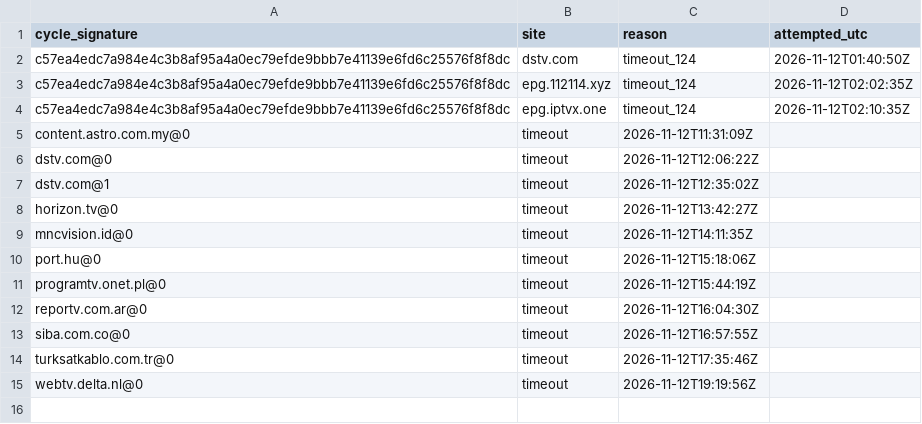
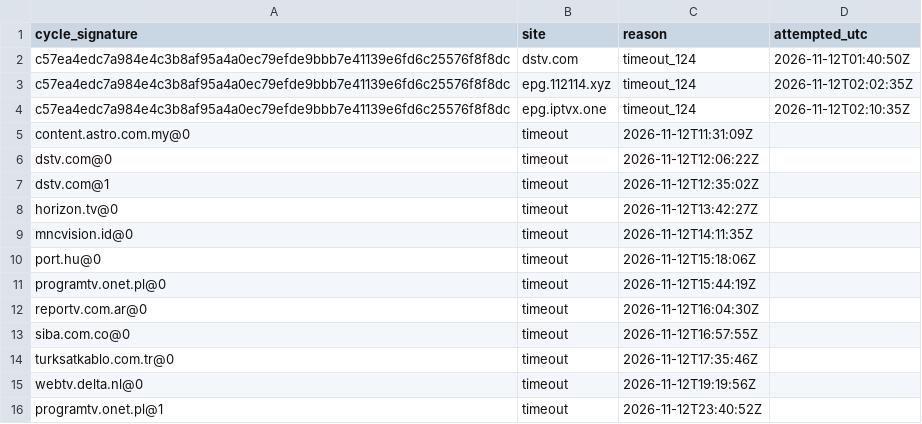
Before and after one commit to txtFn/my-iptv-epg, a CSV file: work/failed-sources.csv, drawn as a sheet.

```diff
--- a/work/failed-sources.csv
+++ b/work/failed-sources.csv
@@ -15 +15,2 @@ cycle_signature,site,reason,attempted_utc
 "webtv.delta.nl@0","timeout","2026-11-12T19:19:56Z"
+"programtv.onet.pl@1","timeout","2026-11-12T23:40:52Z"
```
Also changed, not shown: 1 other file.
